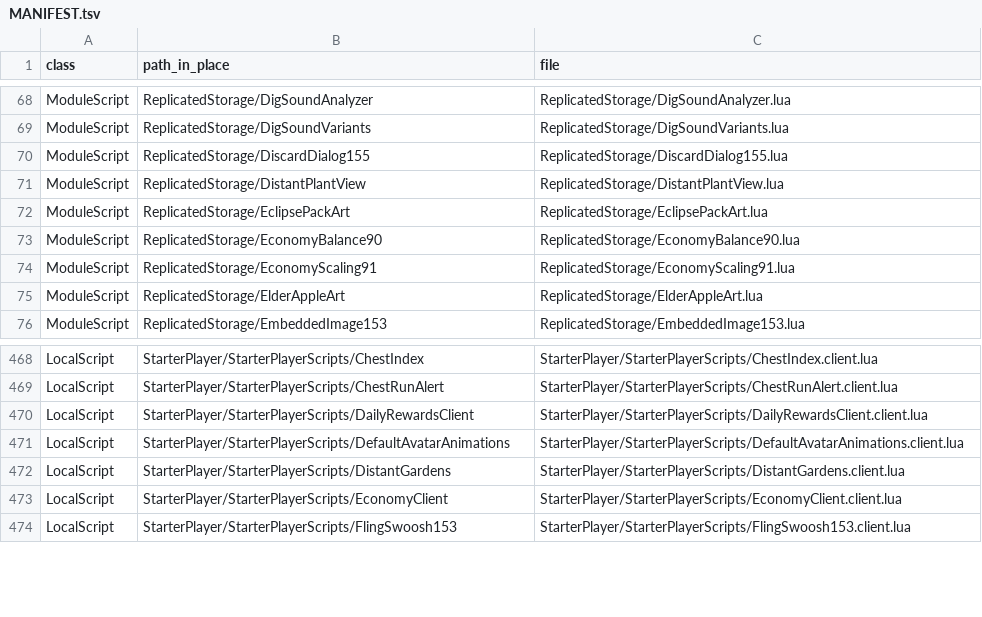
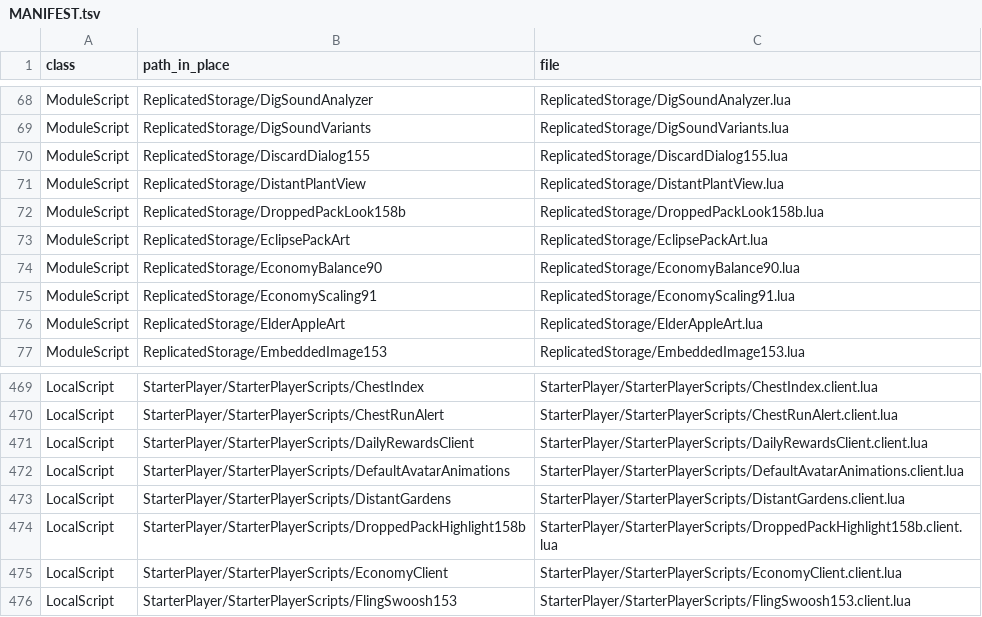
Before and after one commit to vbd4j4tt9s-alt/tmz, a TSV file: src/MANIFEST.tsv, drawn as a sheet; only a part is shown, gaps mark what is left out.

```diff
--- a/src/MANIFEST.tsv
+++ b/src/MANIFEST.tsv
@@ -71,2 +71,3 @@ ModuleScript	ReplicatedStorage/DiscardDialog155	ReplicatedStorage/DiscardDialog1
 ModuleScript	ReplicatedStorage/DistantPlantView	ReplicatedStorage/DistantPlantView.lua
+ModuleScript	ReplicatedStorage/DroppedPackLook158b	ReplicatedStorage/DroppedPackLook158b.lua
 ModuleScript	ReplicatedStorage/EclipsePackArt	ReplicatedStorage/EclipsePackArt.lua
@@ -472,2 +473,3 @@ LocalScript	StarterPlayer/StarterPlayerScripts/DefaultAvatarAnimations	StarterPl
 LocalScript	StarterPlayer/StarterPlayerScripts/DistantGardens	StarterPlayer/StarterPlayerScripts/DistantGardens.client.lua
+LocalScript	StarterPlayer/StarterPlayerScripts/DroppedPackHighlight158b	StarterPlayer/StarterPlayerScripts/DroppedPackHighlight158b.client.lua
 LocalScript	StarterPlayer/StarterPlayerScripts/EconomyClient	StarterPlayer/StarterPlayerScripts/EconomyClient.client.lua
```
Also changed, not shown: 25 other files.
